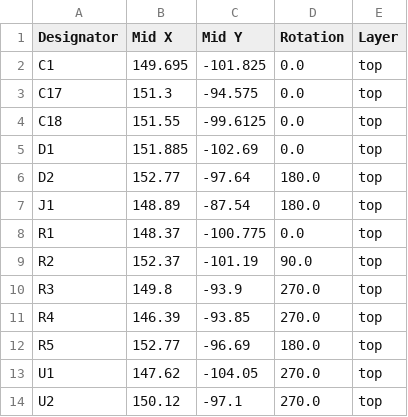
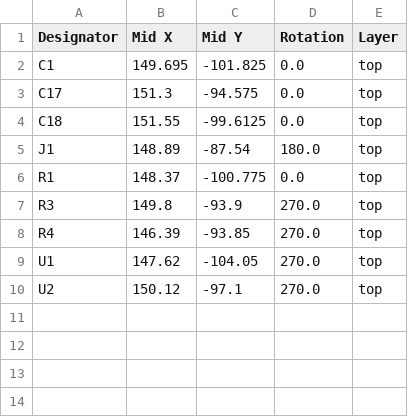
Before and after one commit to cyao1234/ch32t, a CSV file: hardware/production/positions.csv, drawn as a sheet; the diff names each change by its address in the sheet, - before the commit and + after, or states it on an @@ line.

```diff
--- a/hardware/production/positions.csv
+++ b/hardware/production/positions.csv
-row 5: D1 | 151.885 | -102.69 | 0.0 | top
-row 6: D2 | 152.77 | -97.64 | 180.0 | top
-row 9: R2 | 152.37 | -101.19 | 90.0 | top
-row 12: R5 | 152.77 | -96.69 | 180.0 | top
```
Also changed, not shown: hardware/production/bom.csv, 4 other files.
